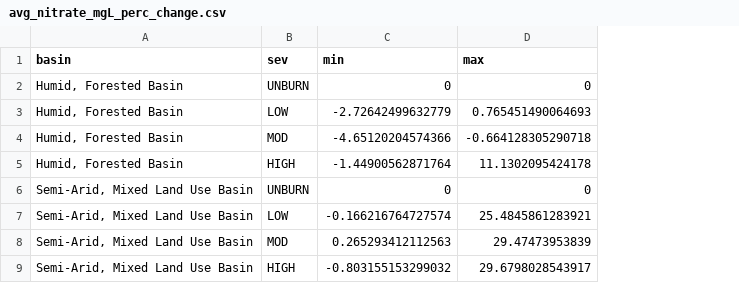
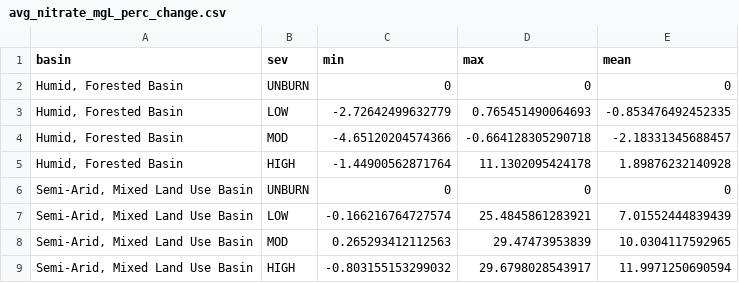
Before and after one commit to river-corridors-sfa/rc_sfa-rc-3-wenas-modeling, a CSV file: Wampler_2025_Thresholds_Manuscript_Data_Package/outputs/summary-outputs/avg_nitrate_mgL_perc_change.csv, drawn as a sheet; the diff names each change by its address in the sheet, - before the commit and + after, or states it on an @@ line.

Commit message:
updating code to get abs and per changes for nitrate and doc
-per reviewer comment they didn't like that the text has % change but the figures showed absolute values.
-updated text to use abs change (per change), but in re-reading do they want us to use absolute values without the change??

```diff
--- a/Wampler_2025_Thresholds_Manuscript_Data_Package/outputs/summary-outputs/avg_nitrate_mgL_perc_change.csv
+++ b/Wampler_2025_Thresholds_Manuscript_Data_Package/outputs/summary-outputs/avg_nitrate_mgL_perc_change.csv
+column E (mean), rows 2-9: 0 | -0.853476492452335 | -2.18331345688457 | 1.89876232140928 | 0 | 7.01552444839439 | 10.0304117592965 | 11.9971250690594
```
Also changed, not shown: Wampler_2025_Thresholds_Manuscript_Data_Package/outputs/summary-outputs/avg_doc_mgL_perc_change.csv, 3 other files.
